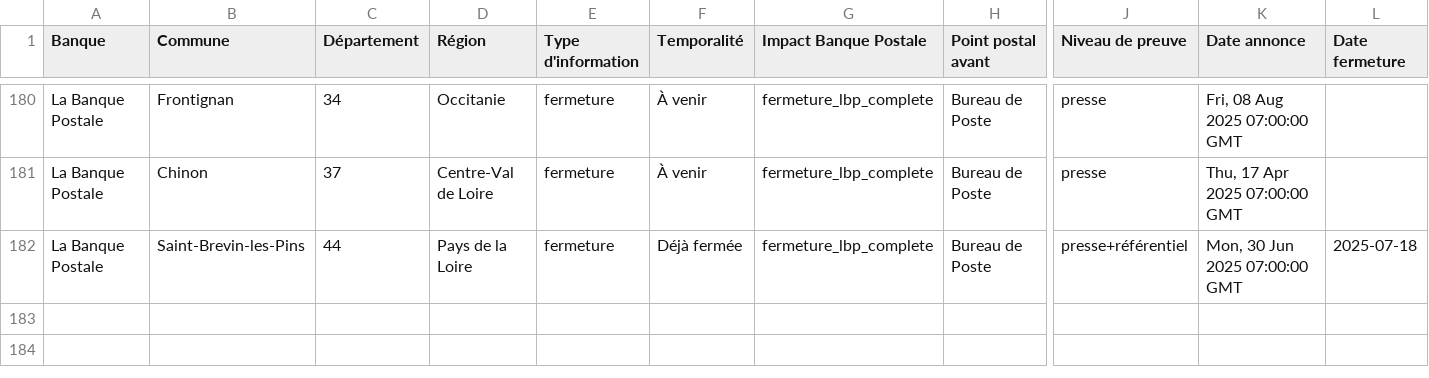
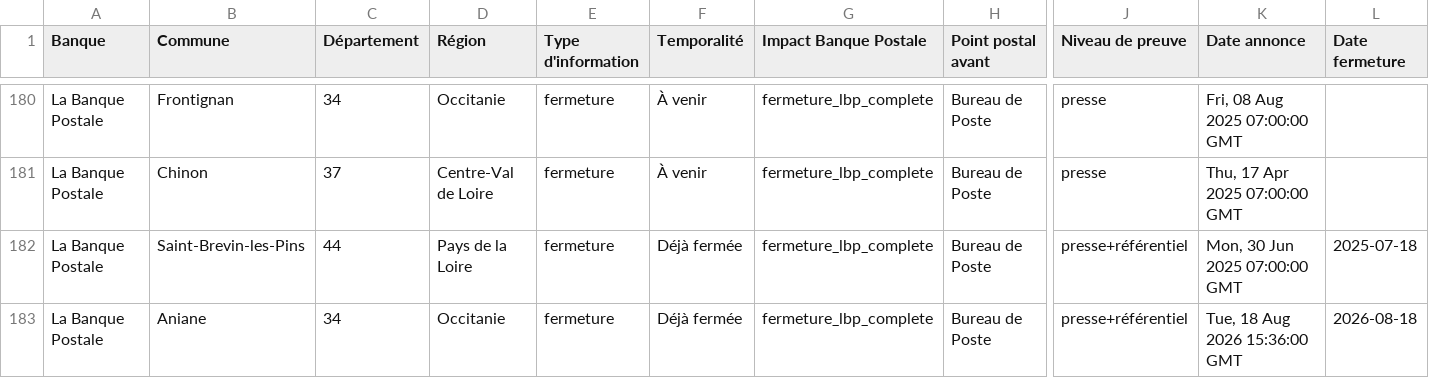
Before and after one commit to EvanGrv/App_fermeture_agence_bancaire, a CSV file: data/export/fermetures_nettoyees.csv, drawn as a sheet; only a part is shown, gaps mark what is left out; rows hold the shown columns only; the diff names each change by its address in the sheet, - before the commit and + after, or states it on an @@ line.

```diff
--- a/data/export/fermetures_nettoyees.csv
+++ b/data/export/fermetures_nettoyees.csv
+row 183: La Banque Postale | Aniane | 34 | Occitanie | fermeture | Déjà fermée | fermeture_lbp_complete | Bureau de Poste | presse+référentiel | Tue, 18 Aug 2026 15:36:00 GMT | 2026-08-18
```
Also changed, not shown: 1 other file.
